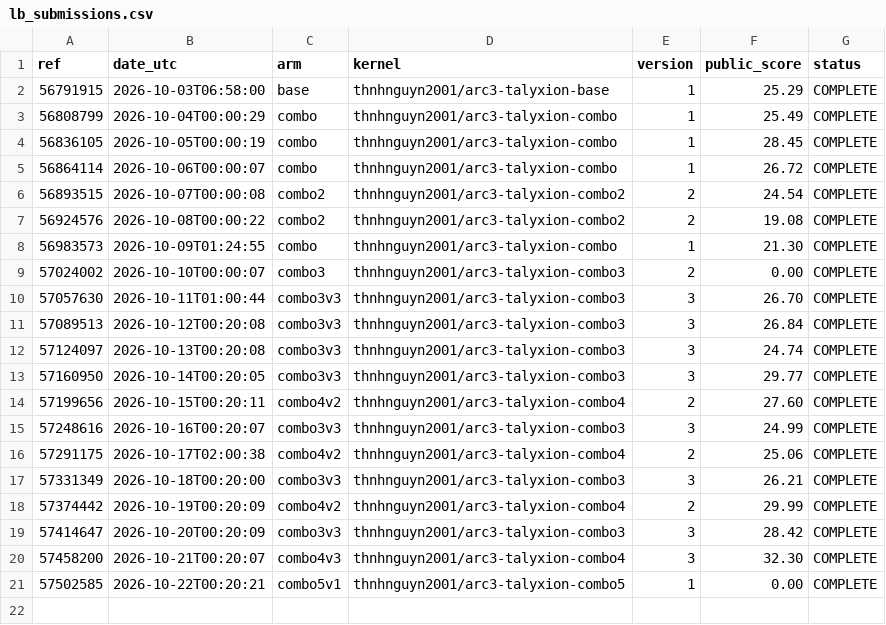
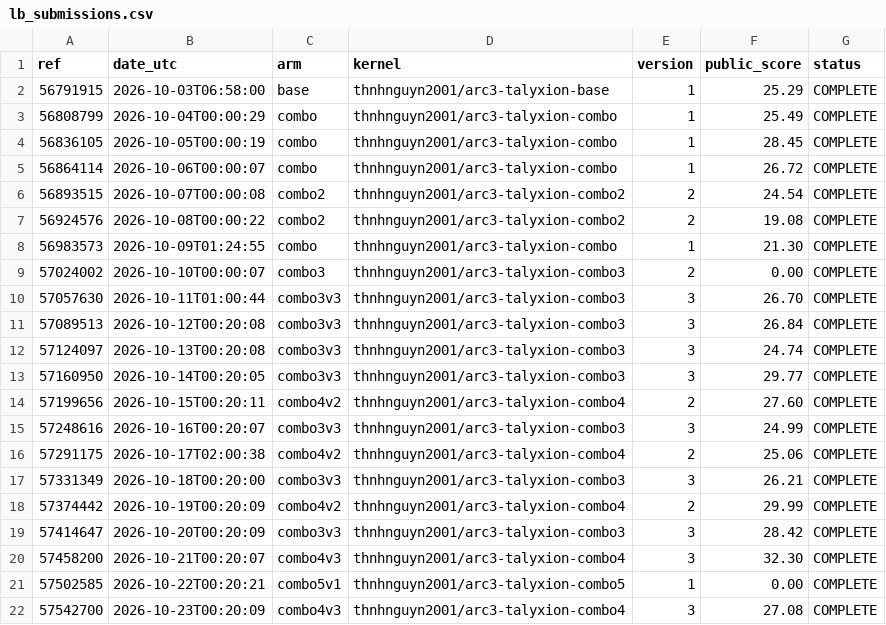
Before and after one commit to Thanh-Van-2001/arc3-gittins-scheduler, a CSV file: results/lb_submissions.csv, drawn as a sheet.

```diff
--- a/results/lb_submissions.csv
+++ b/results/lb_submissions.csv
@@ -21 +21,2 @@ ref,date_utc,arm,kernel,version,public_score,status
 57502585,2026-10-22T00:20:21,combo5v1,thnhnguyn2001/arc3-talyxion-combo5,1,0.00,COMPLETE
+57542700,2026-10-23T00:20:09,combo4v3,thnhnguyn2001/arc3-talyxion-combo4,3,27.08,COMPLETE
```
Also changed, not shown: 3 other files.
